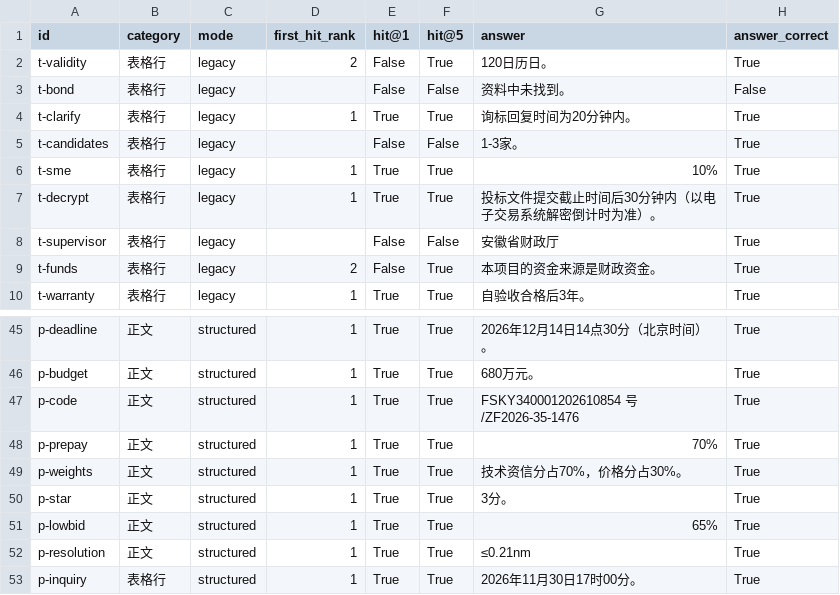
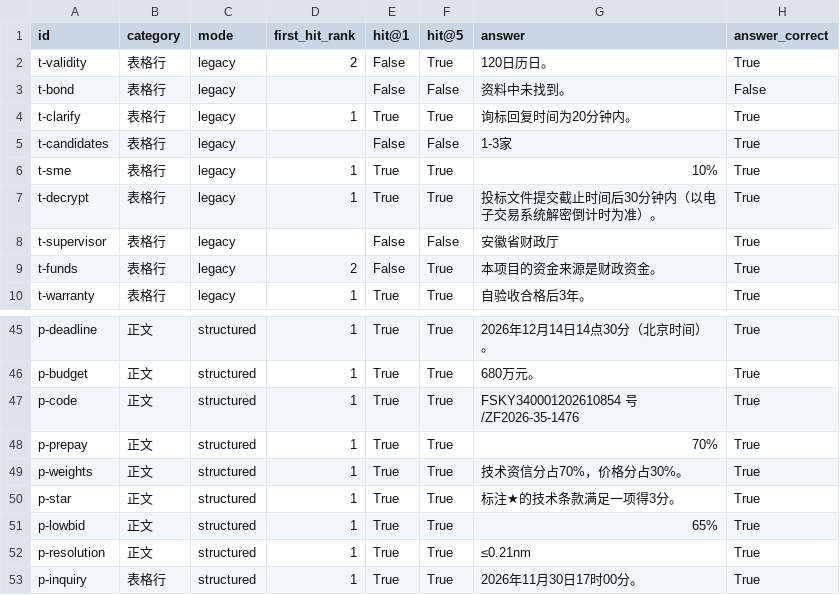
Before and after one commit to gjjkbssg/KnowAgent, a CSV file: interview_materials/results/pdf_parsing/per_question.csv, drawn as a sheet; only a part is shown, gaps mark what is left out; the diff covers the shown part only.

```diff
--- a/interview_materials/results/pdf_parsing/per_question.csv
+++ b/interview_materials/results/pdf_parsing/per_question.csv
@@ -4,3 +4,3 @@ t-bond,表格行,legacy,,False,False,资料中未找到。,False
 t-clarify,表格行,legacy,1,True,True,询标回复时间为20分钟内。,True
-t-candidates,表格行,legacy,,False,False,1-3家。,True
+t-candidates,表格行,legacy,,False,False,1-3家,True
 t-sme,表格行,legacy,1,True,True,10%,True
@@ -53,3 +49,3 @@ p-prepay,正文,structured,1,True,True,70%,True
 p-weights,正文,structured,1,True,True,技术资信分占70%，价格分占30%。,True
-p-star,正文,structured,1,True,True,3分。,True
+p-star,正文,structured,1,True,True,标注★的技术条款满足一项得3分。,True
 p-lowbid,正文,structured,1,True,True,65%,True
```
Also changed, not shown: 17 edited cells elsewhere in this file, 2 other files.
